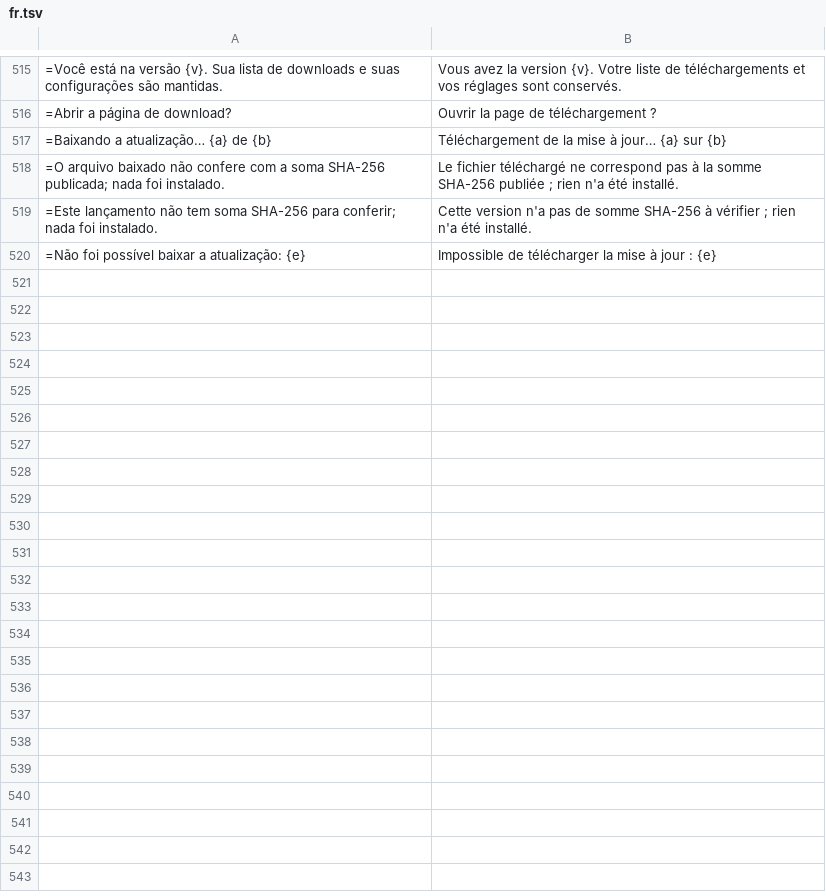
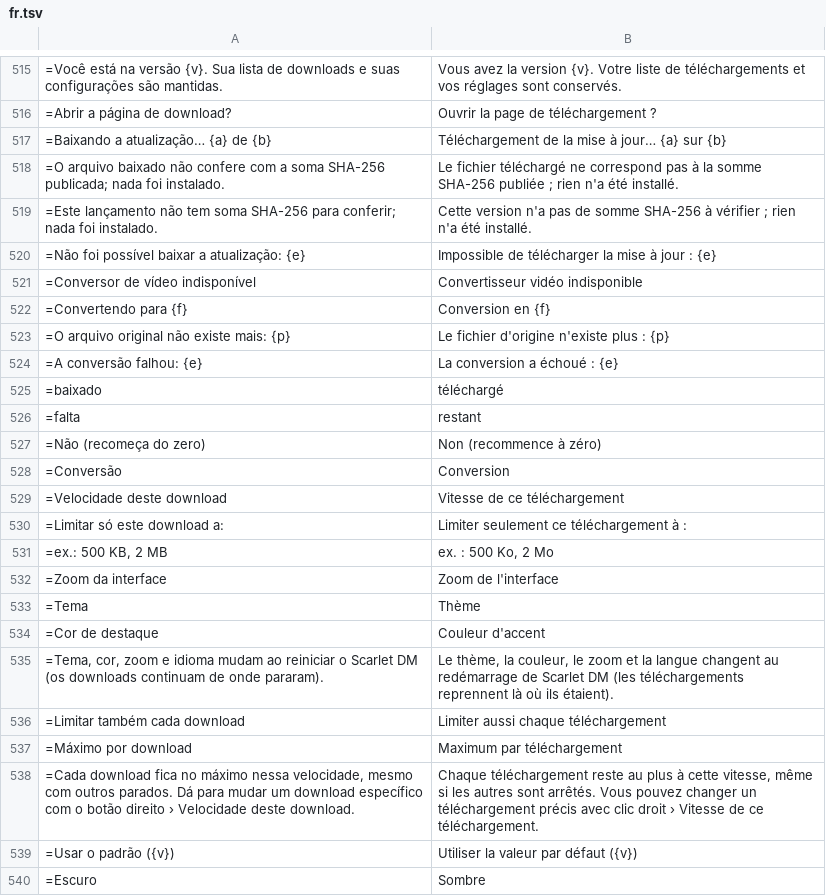
Before and after one commit to Rubinho82/scarlet-dm, a TSV file: tools/translations/fr.tsv, drawn as a sheet; only a part is shown, gaps mark what is left out; the diff covers the shown part only; the diff names each change by its address in the sheet, - before the commit and + after, or states it on an @@ line.

```diff
--- a/tools/translations/fr.tsv
+++ b/tools/translations/fr.tsv
+row 521: =Conversor de vídeo indisponível | Convertisseur vidéo indisponible
+row 522: =Convertendo para {f} | Conversion en {f}
+row 523: =O arquivo original não existe mais: {p} | Le fichier d'origine n'existe plus : {p}
+row 524: =A conversão falhou: {e} | La conversion a échoué : {e}
+row 525: =baixado | téléchargé
+row 526: =falta | restant
+row 527: =Não (recomeça do zero) | Non (recommence à zéro)
+row 528: =Conversão | Conversion
+row 529: =Velocidade deste download | Vitesse de ce téléchargement
+row 530: =Limitar só este download a: | Limiter seulement ce téléchargement à :
+row 531: =ex.: 500 KB, 2 MB | ex. : 500 Ko, 2 Mo
+row 532: =Zoom da interface | Zoom de l'interface
+row 533: =Tema | Thème
+row 534: =Cor de destaque | Couleur d'accent
+row 535: =Tema, cor, zoom e idioma mudam ao reiniciar o Scarlet DM (os downloads continuam de onde pararam). | Le thème, la couleur, le zoom et la langue changent au redémarrage de Scarlet DM (les téléchargements reprennent là où ils étaient).
+row 536: =Limitar também cada download | Limiter aussi chaque téléchargement
+row 537: =Máximo por download | Maximum par téléchargement
+row 538: =Cada download fica no máximo nessa velocidade, mesmo com outros parados. Dá para mudar um download específico com o botão direito › Velocidade deste download. | Chaque téléchargement reste au plus à cette vitesse, même si les autres sont arrêtés. Vous pouvez changer un téléchargement précis avec clic droit › Vitesse de ce téléchargement.
+row 539: =Usar o padrão ({v}) | Utiliser la valeur par défaut ({v})
+row 540: =Escuro | Sombre
```
Also changed, not shown: 29 added rows elsewhere in this file, tools/translations/de.tsv, tools/translations/es.tsv, 41 other files.
